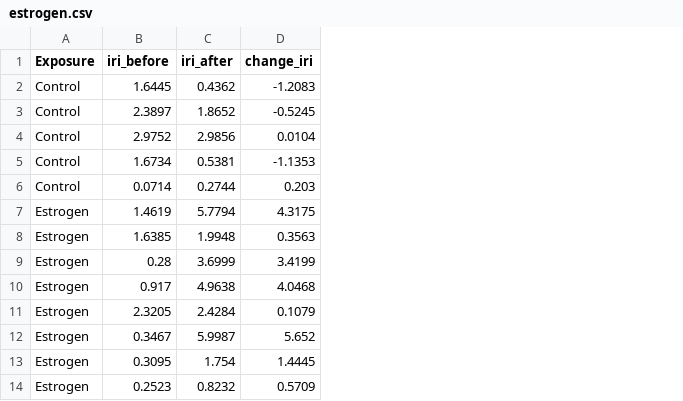
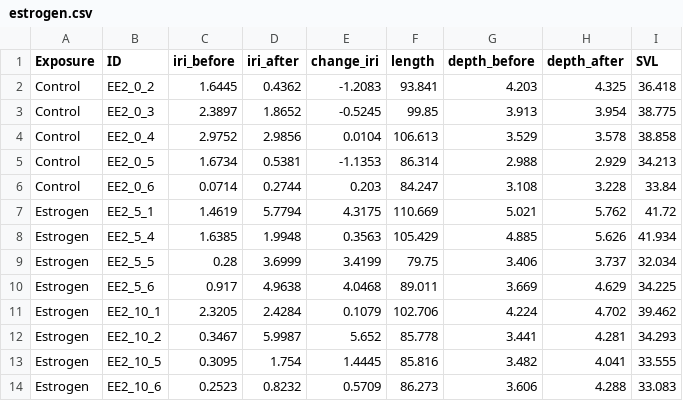
Before and after one commit to coley-tosto/Sscov_band_iri, a CSV file: processed_data/estrogen.csv, drawn as a sheet; the diff names each change by its address in the sheet, - before the commit and + after, or states it on an @@ line.

Commit message:
updating estrogen analysis with morphometric data

```diff
--- a/processed_data/estrogen.csv
+++ b/processed_data/estrogen.csv
+column B (ID), rows 2-14: EE2_0_2 | EE2_0_3 | EE2_0_4 | EE2_0_5 | EE2_0_6 | EE2_5_1 | EE2_5_4 | EE2_5_5 | EE2_5_6 | EE2_10_1 | EE2_10_2 | EE2_10_5 | EE2_10_6
+column F (length), rows 2-14: 93.841 | 99.85 | 106.613 | 86.314 | 84.247 | 110.669 | 105.429 | 79.75 | 89.011 | 102.706 | 85.778 | 85.816 | 86.273
+column G (depth_before), rows 2-14: 4.203 | 3.913 | 3.529 | 2.988 | 3.108 | 5.021 | 4.885 | 3.406 | 3.669 | 4.224 | 3.441 | 3.482 | 3.606
+column H (depth_after), rows 2-14: 4.325 | 3.954 | 3.578 | 2.929 | 3.228 | 5.762 | 5.626 | 3.737 | 4.629 | 4.702 | 4.281 | 4.041 | 4.288
+column I (SVL), rows 2-14: 36.418 | 38.775 | 38.858 | 34.213 | 33.84 | 41.72 | 41.934 | 32.034 | 34.225 | 39.462 | 34.293 | 33.555 | 33.083
```
Also changed, not shown: 3 other files.
